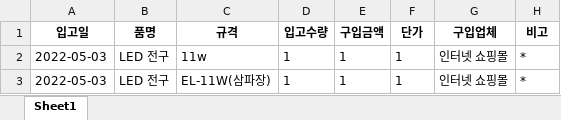
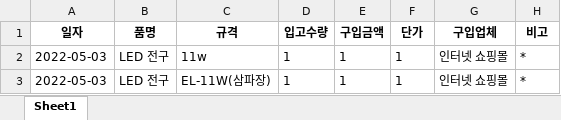
Before and after one commit to limhoontaig/pygame, an Excel workbook: Nado Game/pyqt5/자재관리/입고대장.xlsx, sheet Sheet1, drawn as a sheet; only a part is shown; values as stored, in another font and other column widths than the file's, no borders; the diff names each change by its address in the sheet, - before the commit and + after, or states it on an @@ line.

```diff
--- a/Nado Game/pyqt5/자재관리/입고대장.xlsx (sheet Sheet1)
+++ b/Nado Game/pyqt5/자재관리/입고대장.xlsx (sheet Sheet1)
-A1: 입고일
+A1: 일자
```
Also changed, not shown: Nado Game/pyqt5/자재관리/사용대장.xlsx, 2 other files.
